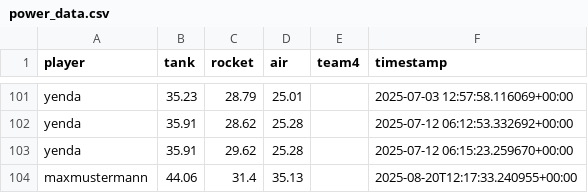
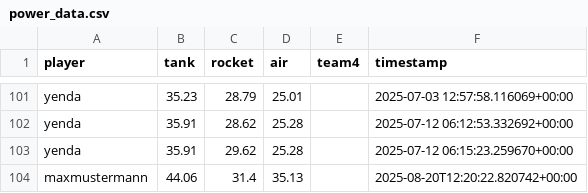
Before and after one commit to Stepanekmi/vs-data-store, a CSV file: data/power_data.csv, drawn as a sheet; only a part is shown, gaps mark what is left out.

Commit message:
powerenter: maxmustermann

```diff
--- a/data/power_data.csv
+++ b/data/power_data.csv
@@ -103,2 +103,2 @@ yenda,35.91,28.62,25.28,,2025-07-12 06:12:53.332692+00:00
 yenda,35.91,29.62,25.28,,2025-07-12 06:15:23.259670+00:00
-maxmustermann,44.06,31.4,35.13,,2025-08-20T12:17:33.240955+00:00
+maxmustermann,44.06,31.4,35.13,,2025-08-20T12:20:22.820742+00:00
```
